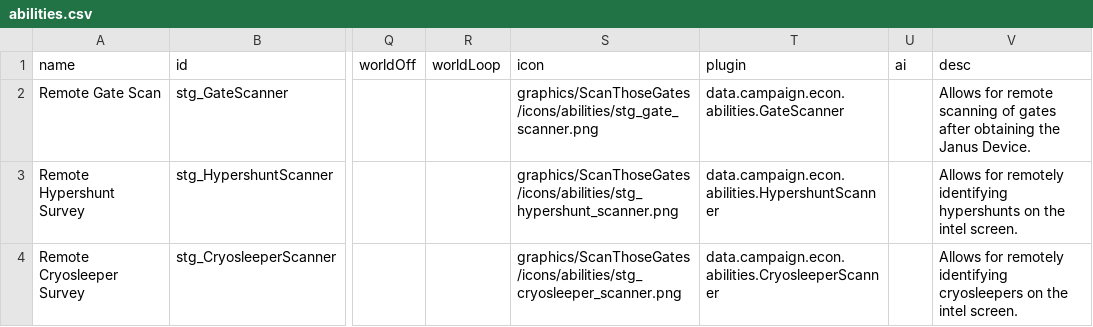
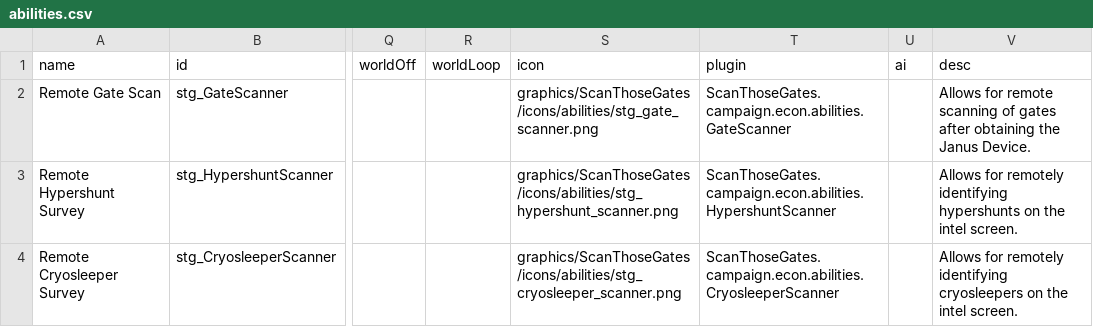
Before and after one commit to nissa-seru/ScanThoseGates, a CSV file: data/campaign/abilities.csv, drawn as a sheet; only a part is shown, gaps mark what is left out; the diff names each change by its address in the sheet, - before the commit and + after, or states it on an @@ line.

```diff
--- a/data/campaign/abilities.csv
+++ b/data/campaign/abilities.csv
-T2 (plugin): data.campaign.econ.abilities.GateScanner
+T2 (plugin): ScanThoseGates.campaign.econ.abilities.GateScanner
-T3 (plugin): data.campaign.econ.abilities.HypershuntScanner
+T3 (plugin): ScanThoseGates.campaign.econ.abilities.HypershuntScanner
-T4 (plugin): data.campaign.econ.abilities.CryosleeperScanner
+T4 (plugin): ScanThoseGates.campaign.econ.abilities.CryosleeperScanner
```
Also changed, not shown: data/console/commands.csv, 21 other files.
